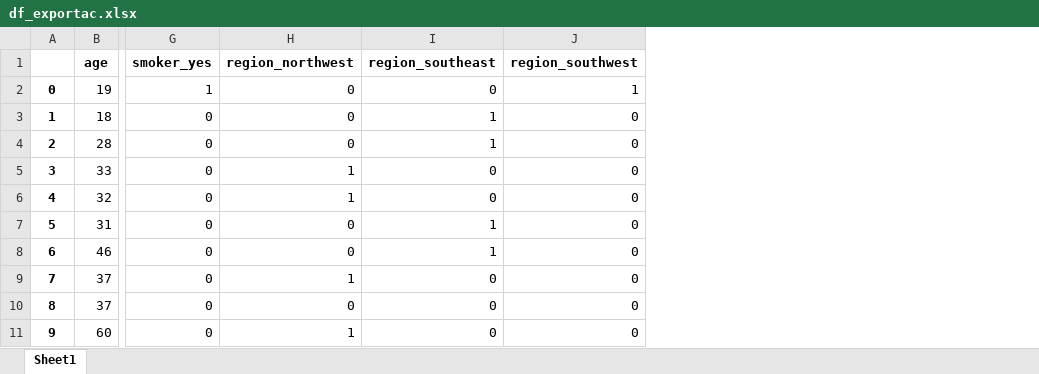
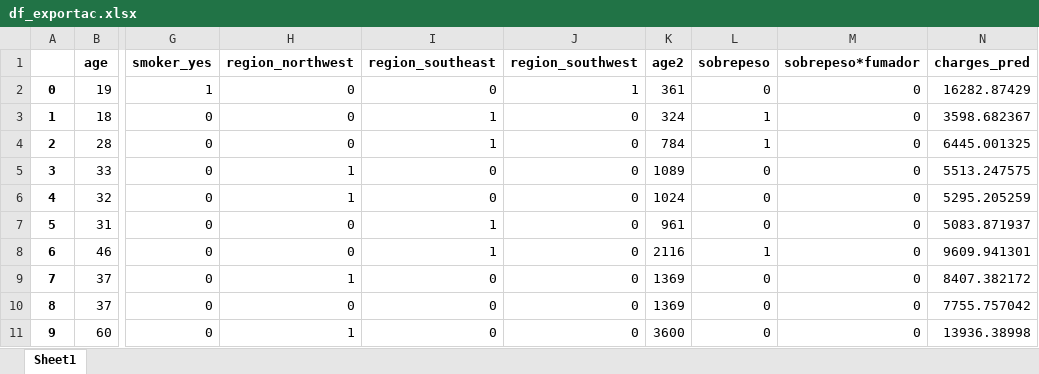
Before and after one commit to adolfo85/gastosmedicos, an Excel workbook: df_exportac.xlsx, sheet Sheet1, drawn as a sheet; only a part is shown, gaps mark what is left out; values as stored, in another font and other column widths than the file's, no borders; the diff names each change by its address in the sheet, - before the commit and + after, or states it on an @@ line.

```diff
--- a/df_exportac.xlsx (sheet Sheet1)
+++ b/df_exportac.xlsx (sheet Sheet1)
+column K (age2), rows 2-11: 361 | 324 | 784 | 1089 | 1024 | 961 | 2116 | 1369 | 1369 | 3600
+column L (sobrepeso), rows 2-11: 0 | 1 | 1 | 0 | 0 | 0 | 1 | 0 | 0 | 0
+column M (sobrepeso*fumador), rows 2-11: all 0
+column N (charges_pred), rows 2-11: 16282.87429 | 3598.682367 | 6445.001325 | 5513.247575 | 5295.205259 | 5083.871937 | 9609.941301 | 8407.382172 | 7755.757042 | 13936.38998
```
Also changed, not shown: 1 other file.
